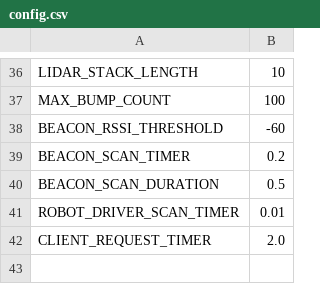
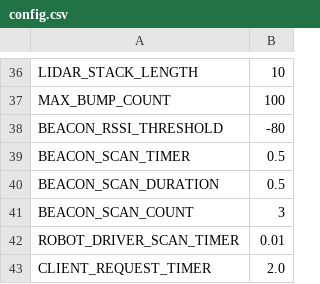
Before and after one commit to bardia-p/carleton-mail-delivery-robot, a CSV file: mail_delivery_robot/config/config.csv, drawn as a sheet; only a part is shown, gaps mark what is left out; the diff names each change by its address in the sheet, - before the commit and + after, or states it on an @@ line.

Commit message:
Added a prototype for the beacon issue.

```diff
--- a/mail_delivery_robot/config/config.csv
+++ b/mail_delivery_robot/config/config.csv
-B38: -60
+B38: -80
-B39: 0.2
+B39: 0.5
+row 41: BEACON_SCAN_COUNT | 3
```
Also changed, not shown: 1 other file.
